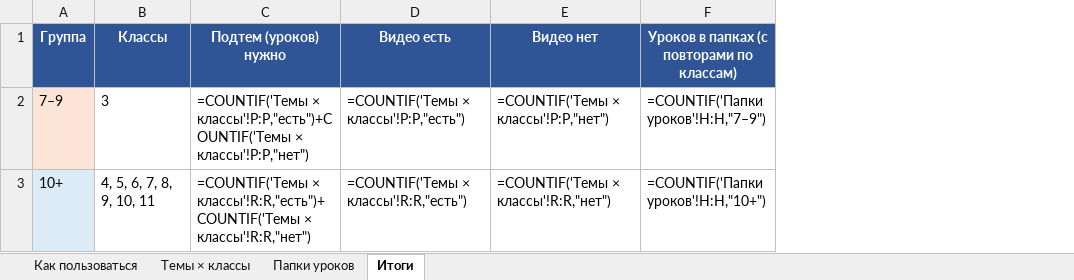
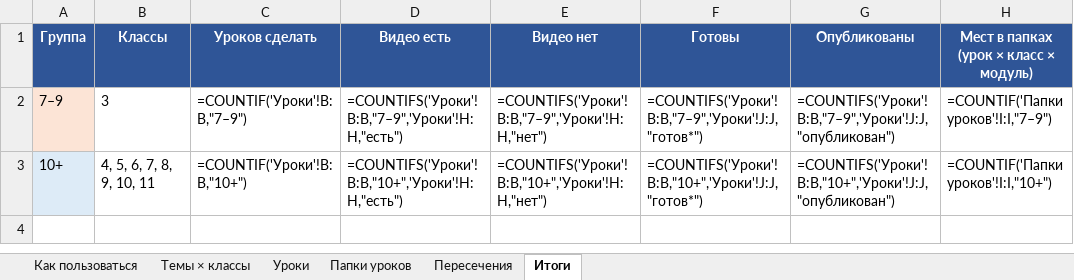
Before and after one commit to wowspeakschool-lang/classroom, an Excel workbook: spotlight/Spotlight_темы_уроков.xlsx, sheet Итоги, drawn as a sheet; values as stored, in another font and other column widths than the file's, no borders; formulas without a stored value are shown as written; removed rows and columns are numbered as before the commit, all else as after; the diff names each change by its address in the sheet, - before the commit and + after, or states it on an @@ line.

```diff
--- a/spotlight/Spotlight_темы_уроков.xlsx (sheet Итоги)
+++ b/spotlight/Spotlight_темы_уроков.xlsx (sheet Итоги)
+sheet tab: Уроки
+sheet tab: Пересечения
-column C (Подтем (уроков) нужно), rows 2-3: =COUNTIF('Темы × классы'!P:P,"есть")+COUNTIF('Темы × классы'!P:P,"нет") | =COUNTIF('Темы × классы'!R:R,"есть")+COUNTIF('Темы × классы'!R:R,"нет")
+column C (Уроков сделать), rows 2-3: =COUNTIF('Уроки'!B:B,"7–9") | =COUNTIF('Уроки'!B:B,"10+")
-column F, rows 1-3: Уроков в папках (с повторами по классам) | =COUNTIF('Папки уроков'!H:H,"7–9") | =COUNTIF('Папки уроков'!H:H,"10+")
+column F (Готовы), rows 2-3: =COUNTIFS('Уроки'!B:B,"7–9",'Уроки'!J:J,"готов*") | =COUNTIFS('Уроки'!B:B,"10+",'Уроки'!J:J,"готов*")
+column G (Опубликованы), rows 2-3: =COUNTIFS('Уроки'!B:B,"7–9",'Уроки'!J:J,"опубликован") | =COUNTIFS('Уроки'!B:B,"10+",'Уроки'!J:J,"опубликован")
+column H, rows 1-3: Мест в папках (урок × класс × модуль) | =COUNTIF('Папки уроков'!I:I,"7–9") | =COUNTIF('Папки уроков'!I:I,"10+")
-D2 (Видео есть): =COUNTIF('Темы × классы'!P:P,"есть")
+D2 (Видео есть): =COUNTIFS('Уроки'!B:B,"7–9",'Уроки'!H:H,"есть")
-E2 (Видео нет): =COUNTIF('Темы × классы'!P:P,"нет")
+E2 (Видео нет): =COUNTIFS('Уроки'!B:B,"7–9",'Уроки'!H:H,"нет")
-D3 (Видео есть): =COUNTIF('Темы × классы'!R:R,"есть")
+D3 (Видео есть): =COUNTIFS('Уроки'!B:B,"10+",'Уроки'!H:H,"есть")
-E3 (Видео нет): =COUNTIF('Темы × классы'!R:R,"нет")
+E3 (Видео нет): =COUNTIFS('Уроки'!B:B,"10+",'Уроки'!H:H,"нет")
```
Also changed, not shown: sheet Папки уроков, sheet Как пользоваться, 2 other files.
